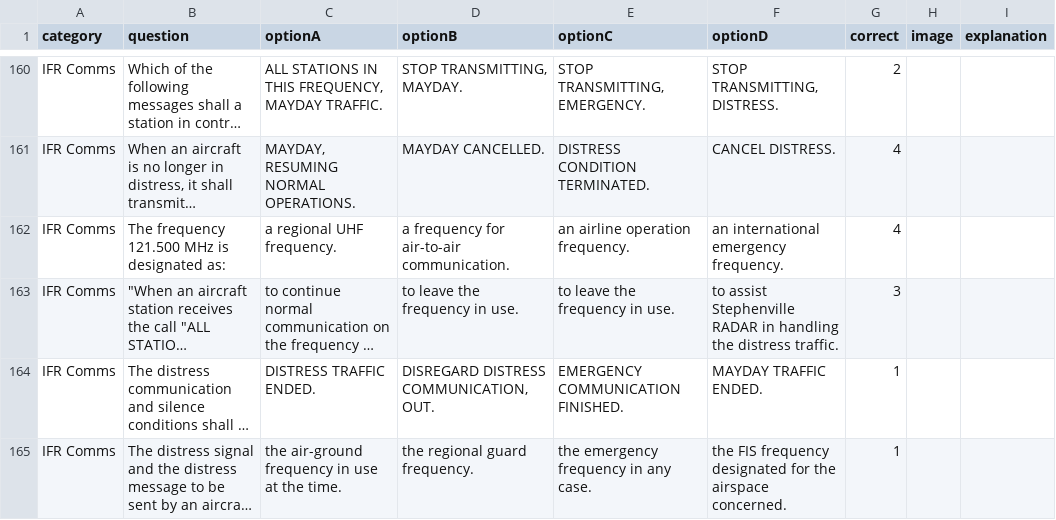
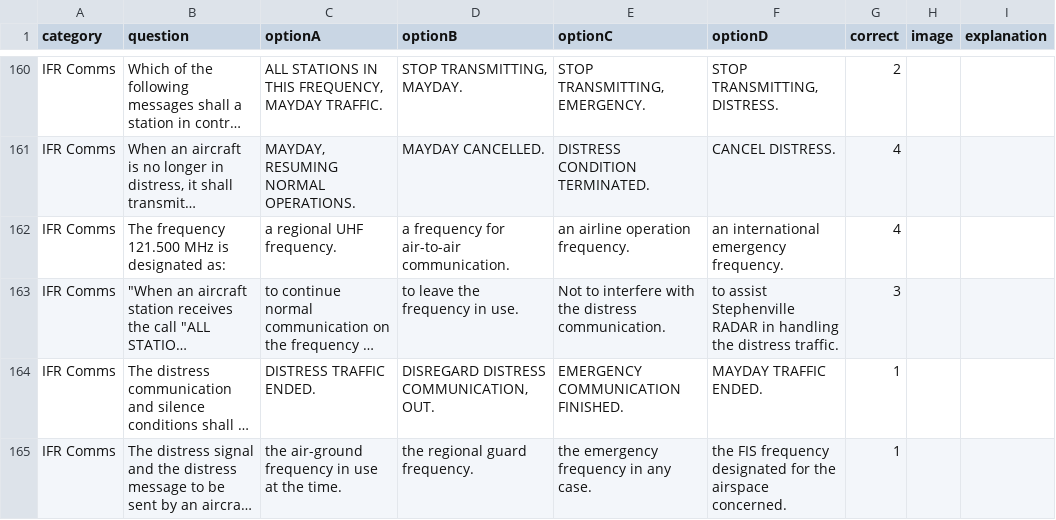
Before and after one commit to Georgesk1997/ETIHAD, a CSV file: categories/ifr_comms.csv, drawn as a sheet; only a part is shown, gaps mark what is left out; long unchanged cells end in …; the diff names each change by its address in the sheet, - before the commit and + after, or states it on an @@ line.

Commit message:
Update ifr_comms.csv

```diff
--- a/categories/ifr_comms.csv
+++ b/categories/ifr_comms.csv
-E163 (optionC): to leave the frequency in use.
+E163 (optionC): Not to interfere with the distress communication.
```
